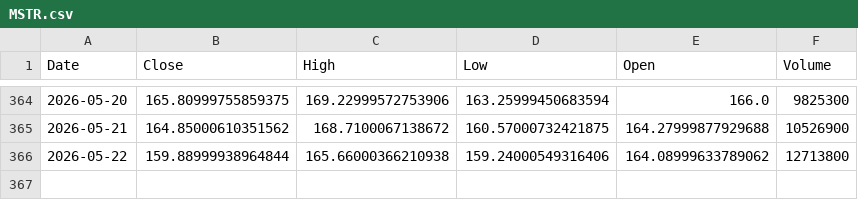
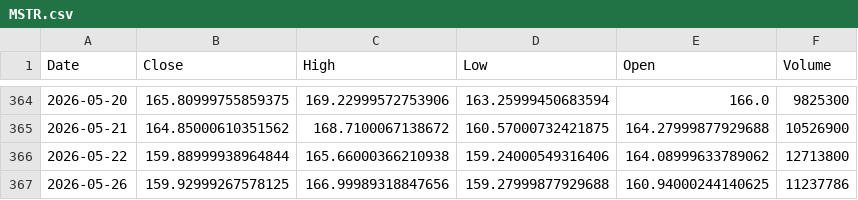
Before and after one commit to Stell0/financealerts, a CSV file: data/MSTR.csv, drawn as a sheet; only a part is shown, gaps mark what is left out; the diff names each change by its address in the sheet, - before the commit and + after, or states it on an @@ line.

```diff
--- a/data/MSTR.csv
+++ b/data/MSTR.csv
+row 367: 2026-05-26 | 159.92999267578125 | 166.99989318847656 | 159.27999877929688 | 160.94000244140625 | 11237786
```
Also changed, not shown: data/AMZN.csv, data/DLO.csv, 56 other files.
